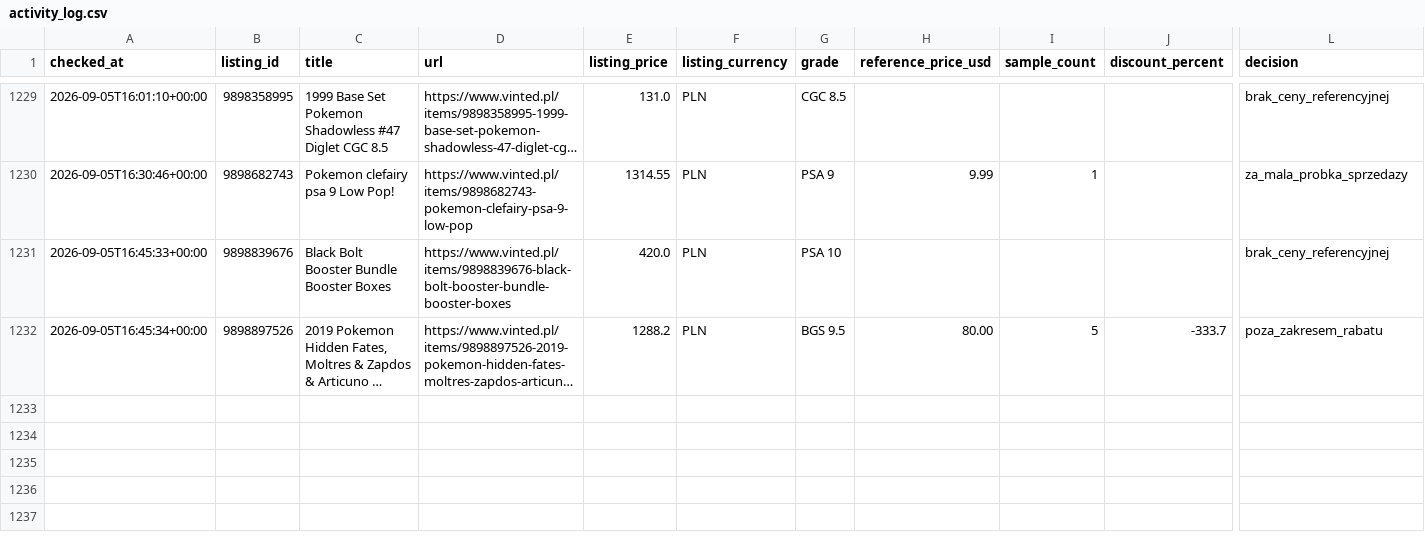
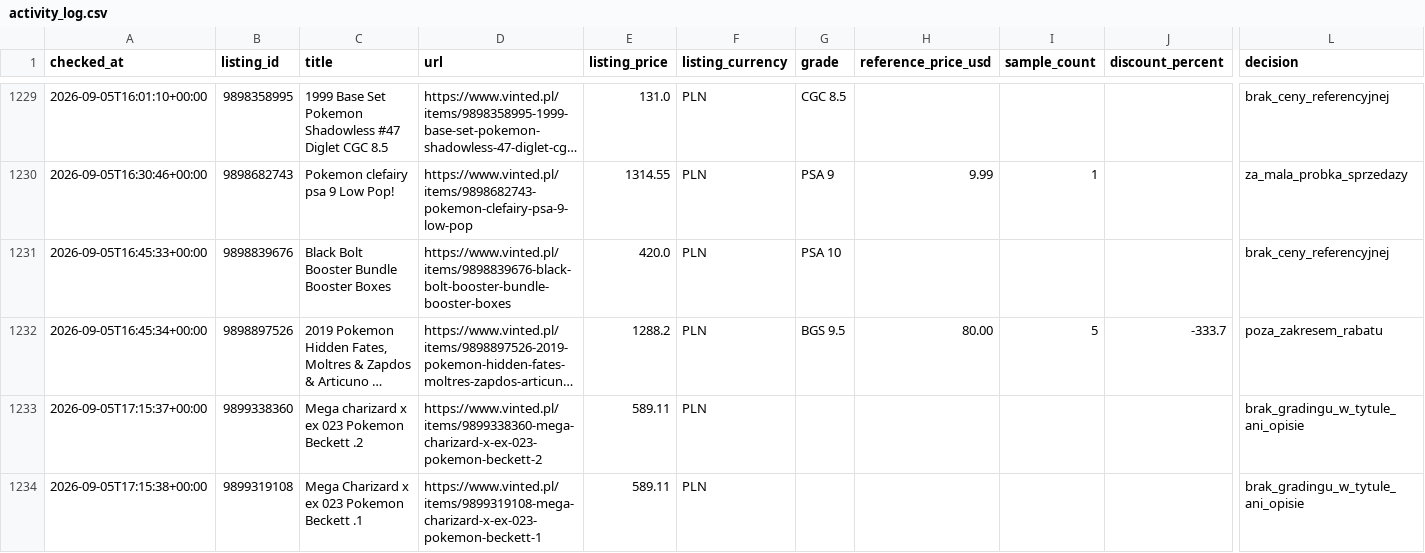
Before and after one commit to MikolajSmith/vinted-psa-bot, a CSV file: activity_log.csv, drawn as a sheet; only a part is shown, gaps mark what is left out; long unchanged cells end in …; rows hold the shown columns only; the diff names each change by its address in the sheet, - before the commit and + after, or states it on an @@ line.

```diff
--- a/activity_log.csv
+++ b/activity_log.csv
+row 1233: 2026-09-05T17:15:37+00:00 | 9899338360 | Mega charizard x ex 023 Pokemon Beckett .2 | https://www.vinted.pl/items/9899338360-mega-charizard-x-ex-023-pokemon-beckett-2 | 589.11 | PLN |  |  |  |  | brak_gradingu_w_tytule_ani_opisie
+row 1234: 2026-09-05T17:15:38+00:00 | 9899319108 | Mega Charizard x ex 023 Pokemon Beckett .1 | https://www.vinted.pl/items/9899319108-mega-charizard-x-ex-023-pokemon-beckett-1 | 589.11 | PLN |  |  |  |  | brak_gradingu_w_tytule_ani_opisie
```
Also changed, not shown: 1 other file.
